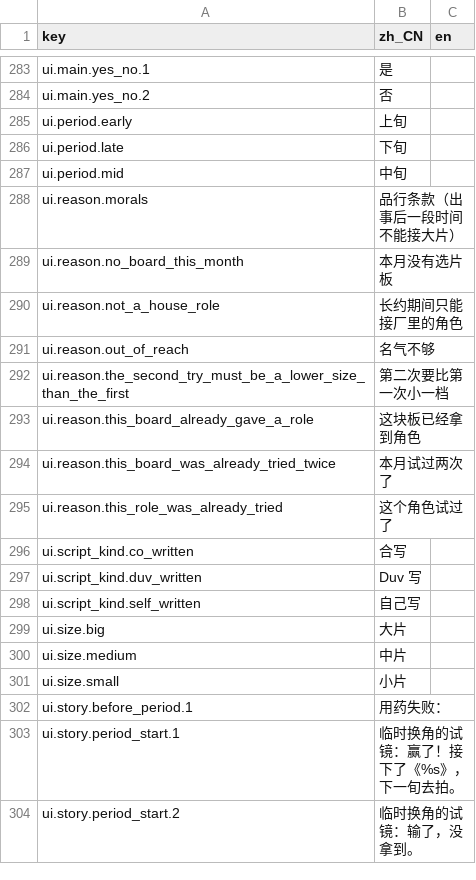
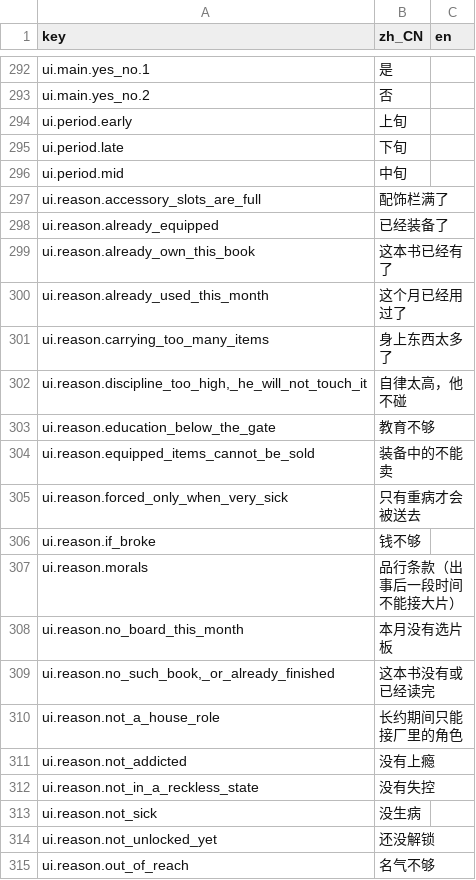
Before and after one commit to rdfzjack/LatinLover, a CSV file: data/locale/ui.csv, drawn as a sheet; only a part is shown, gaps mark what is left out; the shorter side is filled out with more unchanged rows; the diff covers the shown part only.

```diff
--- a/data/locale/ui.csv
+++ b/data/locale/ui.csv
@@ -302,5 +312,20 @@ ui.period.late,下旬,
 ui.period.mid,中旬,
+ui.reason.accessory_slots_are_full,配饰栏满了,
+ui.reason.already_equipped,已经装备了,
+ui.reason.already_own_this_book,这本书已经有了,
+ui.reason.already_used_this_month,这个月已经用过了,
+ui.reason.carrying_too_many_items,身上东西太多了,
+"ui.reason.discipline_too_high,_he_will_not_touch_it",自律太高，他不碰,
+ui.reason.education_below_the_gate,教育不够,
+ui.reason.equipped_items_cannot_be_sold,装备中的不能卖,
+ui.reason.forced_only_when_very_sick,只有重病才会被送去,
+ui.reason.if_broke,钱不够,
 ui.reason.morals,品行条款（出事后一段时间不能接大片）,
 ui.reason.no_board_this_month,本月没有选片板,
+"ui.reason.no_such_book,_or_already_finished",这本书没有或已经读完,
 ui.reason.not_a_house_role,长约期间只能接厂里的角色,
+ui.reason.not_addicted,没有上瘾,
+ui.reason.not_in_a_reckless_state,没有失控,
+ui.reason.not_sick,没生病,
+ui.reason.not_unlocked_yet,还没解锁,
 ui.reason.out_of_reach,名气不够,
```
Also changed, not shown: 34 added rows and 11 removed rows elsewhere in this file, 11 other files.
